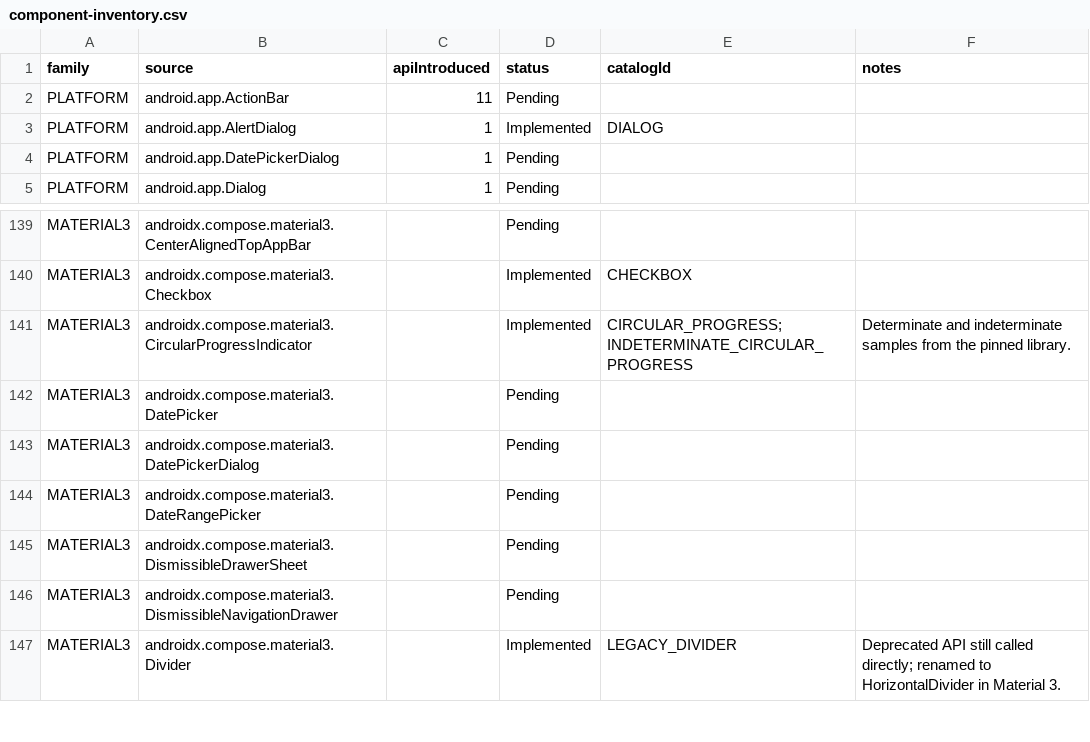
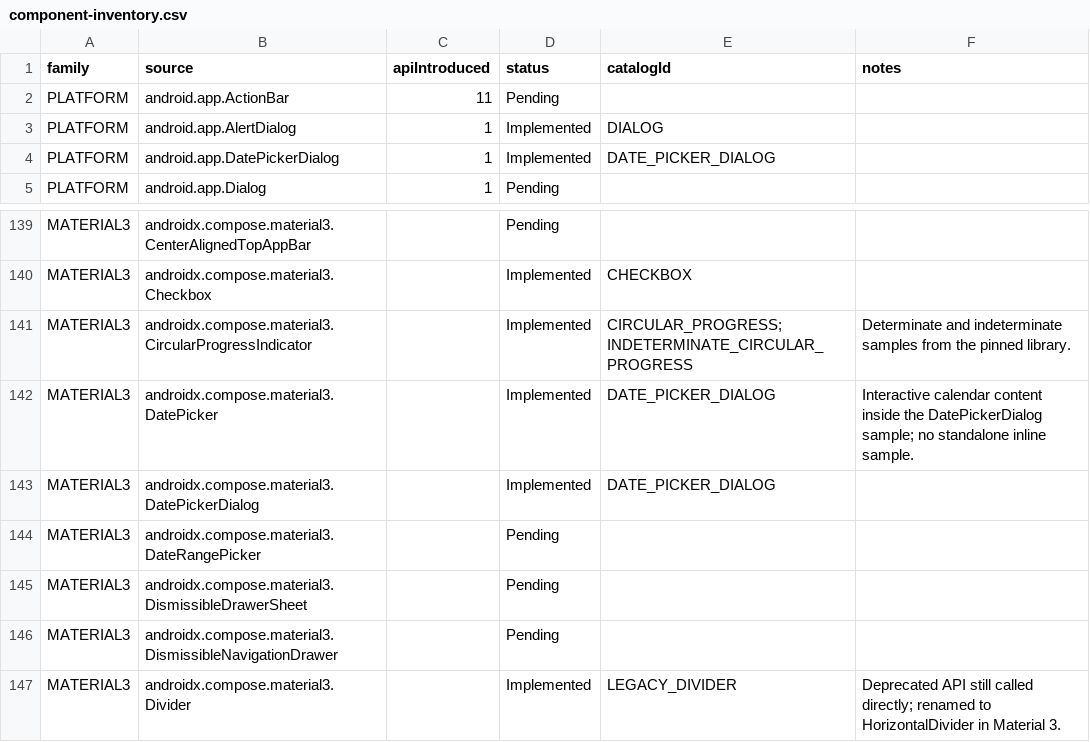
Before and after one commit to gaon12/Componentory, a CSV file: docs/component-inventory.csv, drawn as a sheet; only a part is shown, gaps mark what is left out.

Commit message:
Add real framework and Material 3 date picker dialogs
Date picker dialog APIs were listed as pending without an interactive sample.
Add a catalog entry using the exact framework DatePickerDialog in all three
platform themes and the pinned Material 3 DatePickerDialog with real DatePicker
content. Material 2 explicitly reports that it has no supplier for this API.

Keep confirmed dates and unconfirmed drafts separate. Confirm commits the
date; Cancel and Back retain the previous date, and reopening starts from it.
Save open drafts for recreation and release native windows when their host
leaves composition. Preserve the native positive-button focus/validation path
and original picker listener. Store Gregorian calendar dates at midnight UTC,
format feedback for the active locale, and provide five-language guidance.
Extend saved-state restoration to accept the earlier panel schemas.

Map the two dialog suppliers and supporting Material 3 DatePicker in the
canonical inventory. Standalone framework DatePicker remains pending. This
adds four runnable combinations: 58 catalog entries, 138 combinations,
93 implemented source APIs, and 146 pending source APIs. Update Planned and
packaged-inventory regressions to reflect the new mappings.

Checks: Spotless apply/check, debug lint (zero errors and 16 existing warnings),
all 36 JVM tests, and both debug APK builds passed. Eight new JVM cases cover
date suppliers, older/new state schemas, leap dates, invalid dates, UTC time
zones, Thai default locale, and localized formatting. Six new real-app UI
regressions compile. Reviewers checked original providers and date transactions.
Fix the first lint failure by observing LocalConfiguration, and replace a
nonpublic theme identifier in the first test build with public style checks;
both initial failure logs are retained. git diff --check passed.

Two inventory-only tests passed on the SM-X800 in 0.163 seconds. Source CSV,
APK asset, and installed asset bytes match, with a unique run manifest and
no restoration errors. This verifies packaging and metadata, not rendering.
The normal 57-test UI attempt installed both APKs but stopped at the keyguard
before instrumentation. None of those tests ran. Date interactions, compact
modal geometry, calendar-day gestures, and historical OS execution remain
unverified. Native updateDate setup is explicitly separate from touch evidence.

```diff
--- a/docs/component-inventory.csv
+++ b/docs/component-inventory.csv
@@ -3,3 +3,3 @@ family,source,apiIntroduced,status,catalogId,notes
 "PLATFORM","android.app.AlertDialog","1","Implemented","DIALOG",""
-"PLATFORM","android.app.DatePickerDialog","1","Pending","",""
+"PLATFORM","android.app.DatePickerDialog","1","Implemented","DATE_PICKER_DIALOG",""
 "PLATFORM","android.app.Dialog","1","Pending","",""
@@ -141,4 +141,4 @@ family,source,apiIntroduced,status,catalogId,notes
 "MATERIAL3","androidx.compose.material3.CircularProgressIndicator","","Implemented","CIRCULAR_PROGRESS;INDETERMINATE_CIRCULAR_PROGRESS","Determinate and indeterminate samples from the pinned library."
-"MATERIAL3","androidx.compose.material3.DatePicker","","Pending","",""
-"MATERIAL3","androidx.compose.material3.DatePickerDialog","","Pending","",""
+"MATERIAL3","androidx.compose.material3.DatePicker","","Implemented","DATE_PICKER_DIALOG","Interactive calendar content inside the DatePickerDialog sample; no standalone inline sample."
+"MATERIAL3","androidx.compose.material3.DatePickerDialog","","Implemented","DATE_PICKER_DIALOG",""
 "MATERIAL3","androidx.compose.material3.DateRangePicker","","Pending","",""
```
Also changed, not shown: 20 other files.
